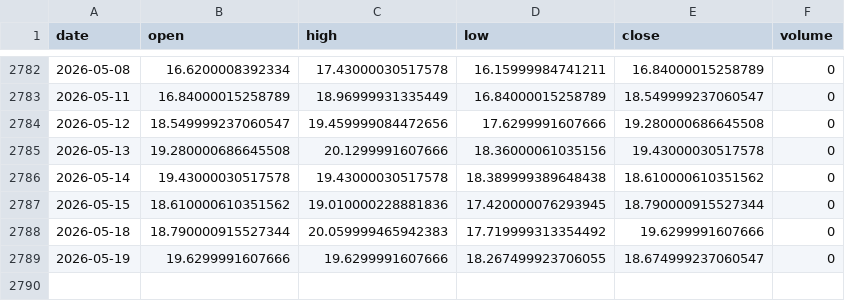
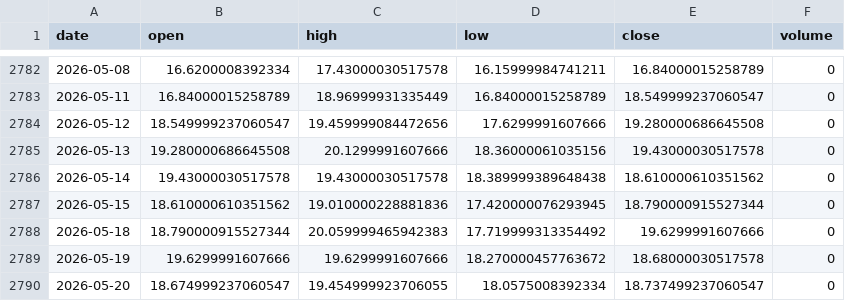
Before and after one commit to pravindev666/David-V2, a CSV file: data/vix_daily.csv, drawn as a sheet; only a part is shown, gaps mark what is left out.

Commit message:
Auto-sync: Market data update 2026-05-20 06:41

```diff
--- a/data/vix_daily.csv
+++ b/data/vix_daily.csv
@@ -2788,2 +2788,3 @@ date,open,high,low,close,volume
 2026-05-18,18.790000915527344,20.059999465942383,17.719999313354492,19.6299991607666,0
-2026-05-19,19.6299991607666,19.6299991607666,18.267499923706055,18.674999237060547,0
+2026-05-19,19.6299991607666,19.6299991607666,18.270000457763672,18.68000030517578,0
+2026-05-20,18.674999237060547,19.454999923706055,18.0575008392334,18.737499237060547,0
```
Also changed, not shown: data/nifty_daily.csv.
